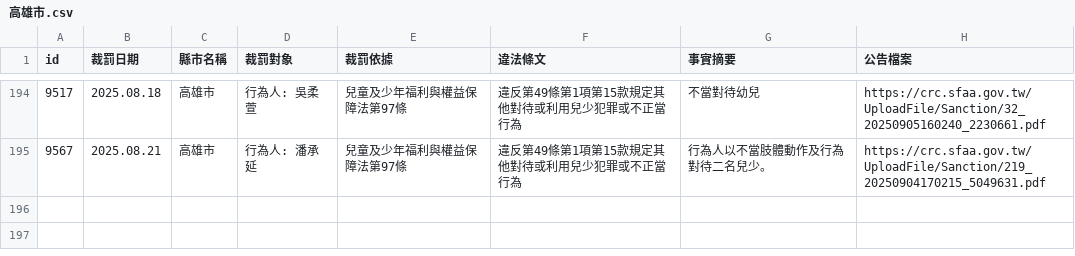
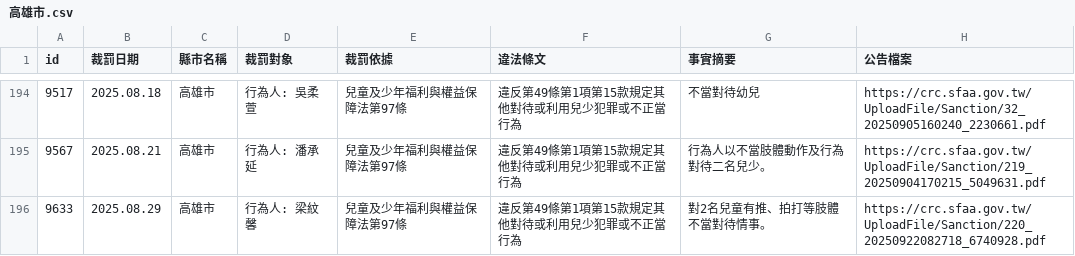
Before and after one commit to kiang/crc.sfaa.gov.tw, a CSV file: data/高雄市.csv, drawn as a sheet; only a part is shown, gaps mark what is left out.

```diff
--- a/data/高雄市.csv
+++ b/data/高雄市.csv
@@ -200 +200,2 @@ id,裁罰日期,縣市名稱,裁罰對象,裁罰依據,違法條文,事實摘要
 9567,2025.08.21,高雄市,"行為人: 潘承延",兒童及少年福利與權益保障法第97條,違反第49條第1項第15款規定其他對待或利用兒少犯罪或不正當行為,行為人以不當肢體動作及行為對待二名兒少。,https://crc.sfaa.gov.tw/UploadFile/Sanction/219_20250904170215_5049631.pdf
+9633,2025.08.29,高雄市,"行為人: 梁紋馨",兒童及少年福利與權益保障法第97條,違反第49條第1項第15款規定其他對待或利用兒少犯罪或不正當行為,對2名兒童有推、拍打等肢體不當對待情事。,https://crc.sfaa.gov.tw/UploadFile/Sanction/220_20250922082718_6740928.pdf
```
Also changed, not shown: data/台北市.csv, 4 other files.
